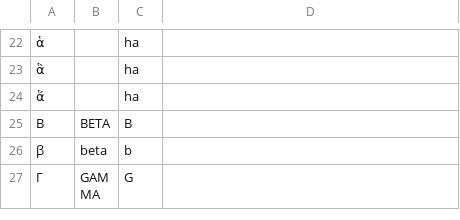
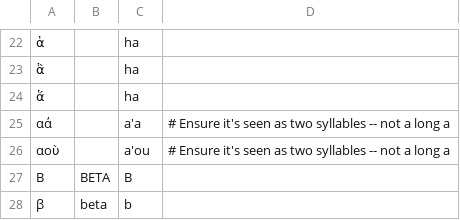
Before and after one commit to Freely-Given-org/BibleTransliterations, a TSV file: sourceTables/Greek.tsv, drawn as a sheet; only a part is shown, gaps mark what is left out; the shorter side is filled out with more unchanged rows; the diff names each change by its address in the sheet, - before the commit and + after, or states it on an @@ line.

```diff
--- a/sourceTables/Greek.tsv
+++ b/sourceTables/Greek.tsv
+row 25: αά |  | a'a | # Ensure it's seen as two syllables -- not a long a
+row 26: αοὺ |  | a'ou | # Ensure it's seen as two syllables -- not a long a
```
Also changed, not shown: sourceTables/Hebrew.tsv, 1 other file.
